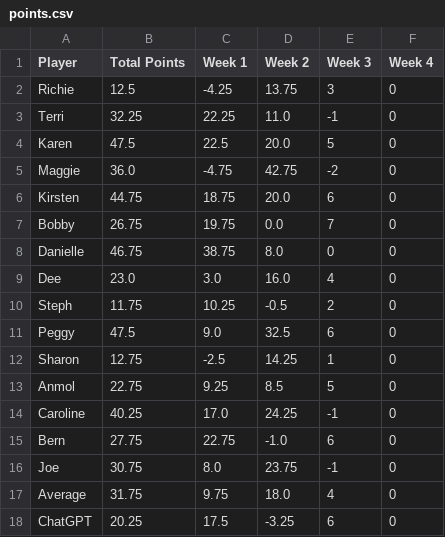
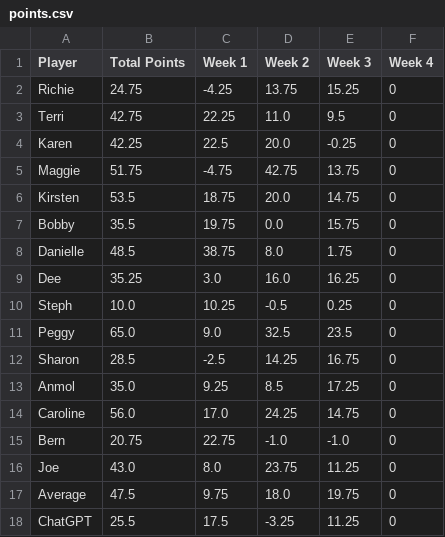
Before and after one commit to rclavey/big_brother, a CSV file: data/points.csv, drawn as a sheet.

```diff
--- a/data/points.csv
+++ b/data/points.csv
@@ -1,18 +1,18 @@
 Player,Total Points,Week 1,Week 2,Week 3,Week 4
-Richie,12.5,-4.25,13.75,3,0
-Terri,32.25,22.25,11.0,-1,0
-Karen,47.5,22.5,20.0,5,0
-Maggie,36.0,-4.75,42.75,-2,0
-Kirsten,44.75,18.75,20.0,6,0
-Bobby,26.75,19.75,0.0,7,0
-Danielle,46.75,38.75,8.0,0,0
-Dee,23.0,3.0,16.0,4,0
-Steph,11.75,10.25,-0.5,2,0
-Peggy,47.5,9.0,32.5,6,0
-Sharon,12.75,-2.5,14.25,1,0
-Anmol,22.75,9.25,8.5,5,0
-Caroline,40.25,17.0,24.25,-1,0
-Bern,27.75,22.75,-1.0,6,0
-Joe,30.75,8.0,23.75,-1,0
-Average,31.75,9.75,18.0,4,0
-ChatGPT,20.25,17.5,-3.25,6,0
+Richie,24.75,-4.25,13.75,15.25,0
+Terri,42.75,22.25,11.0,9.5,0
+Karen,42.25,22.5,20.0,-0.25,0
+Maggie,51.75,-4.75,42.75,13.75,0
+Kirsten,53.5,18.75,20.0,14.75,0
+Bobby,35.5,19.75,0.0,15.75,0
+Danielle,48.5,38.75,8.0,1.75,0
+Dee,35.25,3.0,16.0,16.25,0
+Steph,10.0,10.25,-0.5,0.25,0
+Peggy,65.0,9.0,32.5,23.5,0
+Sharon,28.5,-2.5,14.25,16.75,0
+Anmol,35.0,9.25,8.5,17.25,0
+Caroline,56.0,17.0,24.25,14.75,0
+Bern,20.75,22.75,-1.0,-1.0,0
+Joe,43.0,8.0,23.75,11.25,0
+Average,47.5,9.75,18.0,19.75,0
+ChatGPT,25.5,17.5,-3.25,11.25,0
```
Also changed, not shown: data/log.csv, data/winners.csv, 5 other files.
